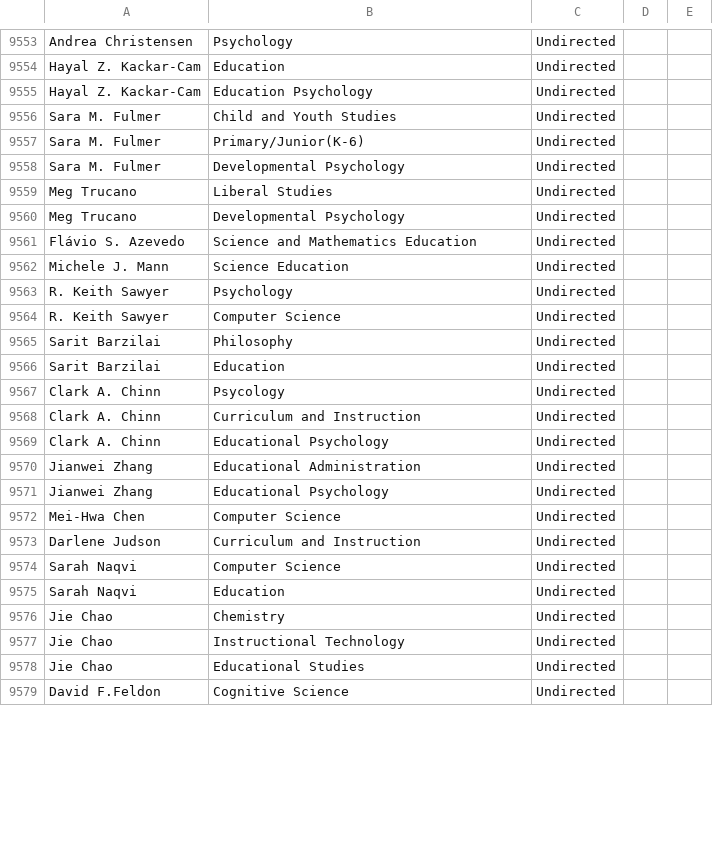
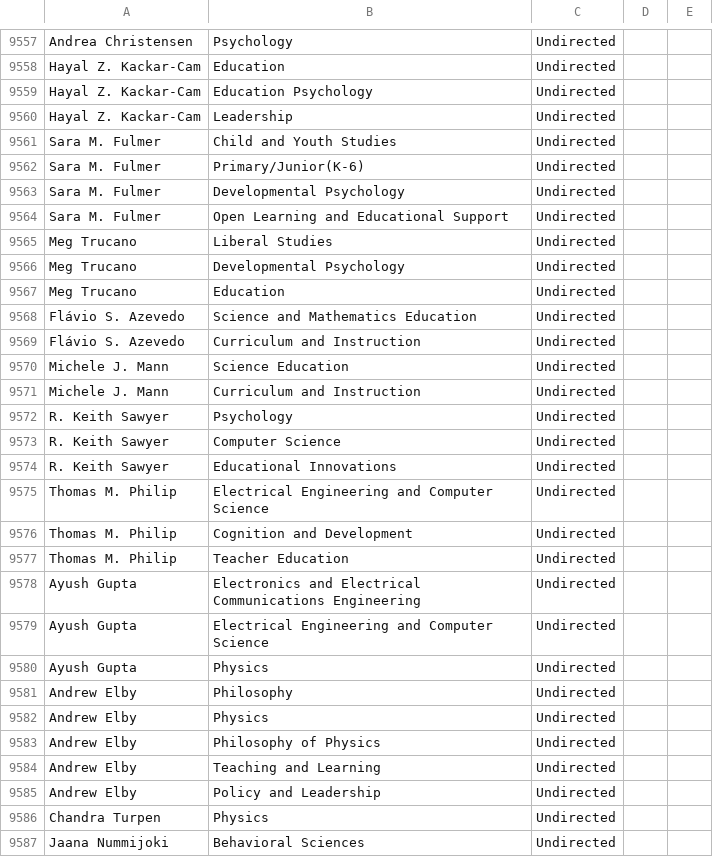
Before and after one commit to JingjingBNU/The-Learning-Sciences, a CSV file: data/edgelist.csv, drawn as a sheet; only a part is shown, gaps mark what is left out; the shorter side is filled out with more unchanged rows; the diff covers the shown part only; the diff names each change by its address in the sheet, - before the commit and + after, or states it on an @@ line.

Commit message:
update edgelist
我是蒋思雨，我增加了2018年的作者与系别关系。

```diff
--- a/data/edgelist.csv
+++ b/data/edgelist.csv
+row 9560: Hayal Z. Kackar-Cam | Leadership | Undirected
+row 9564: Sara M. Fulmer | Open Learning and Educational Support | Undirected
+row 9567: Meg Trucano | Education | Undirected
+row 9569: Flávio S. Azevedo | Curriculum and Instruction | Undirected
+row 9571: Michele J. Mann | Curriculum and Instruction | Undirected
+row 9574: R. Keith Sawyer | Educational Innovations | Undirected
+row 9575: Thomas M. Philip | Electrical Engineering and Computer Science | Undirected
+row 9576: Thomas M. Philip | Cognition and Development | Undirected
+row 9577: Thomas M. Philip | Teacher Education | Undirected
+row 9578: Ayush Gupta | Electronics and Electrical Communications Engineering | Undirected
+row 9579: Ayush Gupta | Electrical Engineering and Computer Science | Undirected
+row 9580: Ayush Gupta | Physics | Undirected
+row 9581: Andrew Elby | Philosophy | Undirected
+row 9582: Andrew Elby | Physics | Undirected
+row 9583: Andrew Elby | Philosophy of Physics | Undirected
+row 9584: Andrew Elby | Teaching and Learning | Undirected
+row 9585: Andrew Elby | Policy and Leadership | Undirected
+row 9586: Chandra Turpen | Physics | Undirected
+row 9587: Jaana Nummijoki | Behavioral Sciences | Undirected
```
Also changed, not shown: 29 added rows, 1 removed row and 2 edited cells elsewhere in this file.
